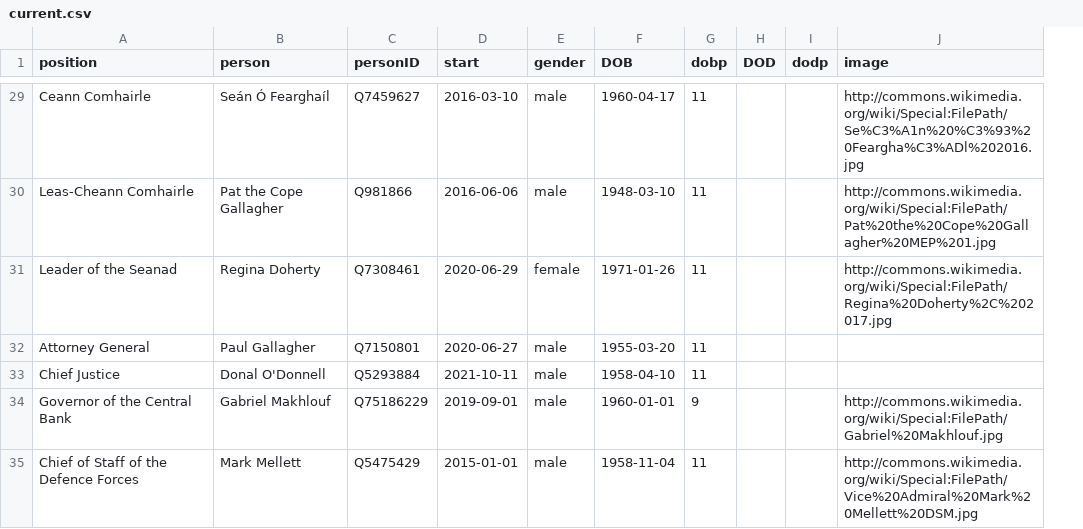
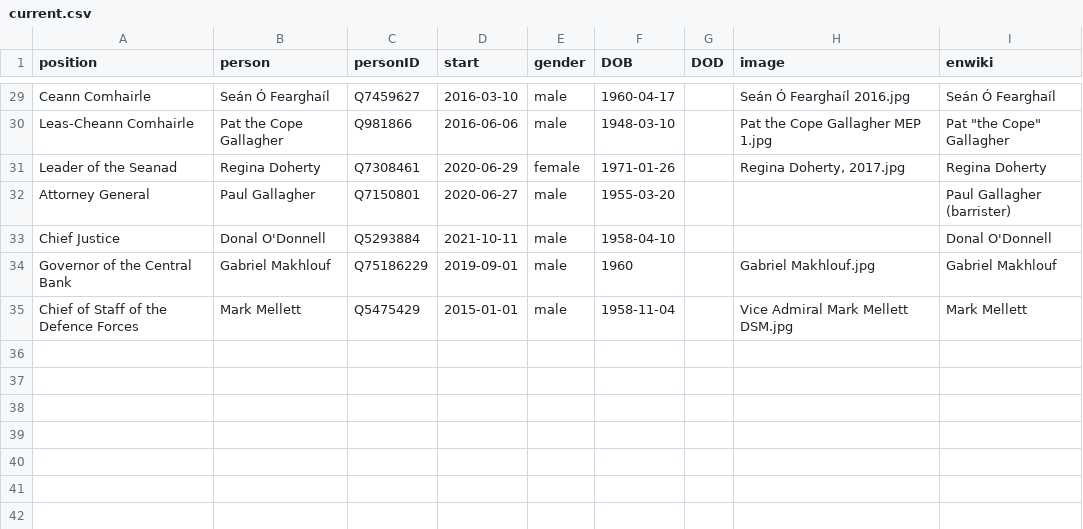
Before and after one commit to every-politician-scrapers/ireland-ministers, a CSV file: html/current.csv, drawn as a sheet; only a part is shown, gaps mark what is left out; removed rows and columns are numbered as before the commit, all else as after; the diff covers the shown part only; the diff names each change by its address in the sheet, - before the commit and + after, or states it on an @@ line.

```diff
--- a/html/current.csv
+++ b/html/current.csv
-column G (dobp), rows 29-35: 11 | 11 | 11 | 11 | 11 | 9 | 11
-column I (dodp), empty
+column I (enwiki), rows 29-35: Seán Ó Fearghaíl | Pat "the Cope" Gallagher | Regina Doherty | Paul Gallagher (barrister) | Donal O'Donnell | Gabriel Makhlouf | Mark Mellett
-H29 (image): http://commons.wikimedia.org/wiki/Special:FilePath/Se%C3%A1n%20%C3%93%20Feargha%C3%ADl%202016.jpg
+H29 (image): Seán Ó Fearghaíl 2016.jpg
-H30 (image): http://commons.wikimedia.org/wiki/Special:FilePath/Pat%20the%20Cope%20Gallagher%20MEP%201.jpg
+H30 (image): Pat the Cope Gallagher MEP 1.jpg
-H31 (image): http://commons.wikimedia.org/wiki/Special:FilePath/Regina%20Doherty%2C%202017.jpg
+H31 (image): Regina Doherty, 2017.jpg
-F34 (DOB): 1960-01-01
+F34 (DOB): 1960
-H34 (image): http://commons.wikimedia.org/wiki/Special:FilePath/Gabriel%20Makhlouf.jpg
+H34 (image): Gabriel Makhlouf.jpg
-H35 (image): http://commons.wikimedia.org/wiki/Special:FilePath/Vice%20Admiral%20Mark%20Mellett%20DSM.jpg
+H35 (image): Vice Admiral Mark Mellett DSM.jpg
```
Also changed, not shown: 27 edited cells elsewhere in this file.
